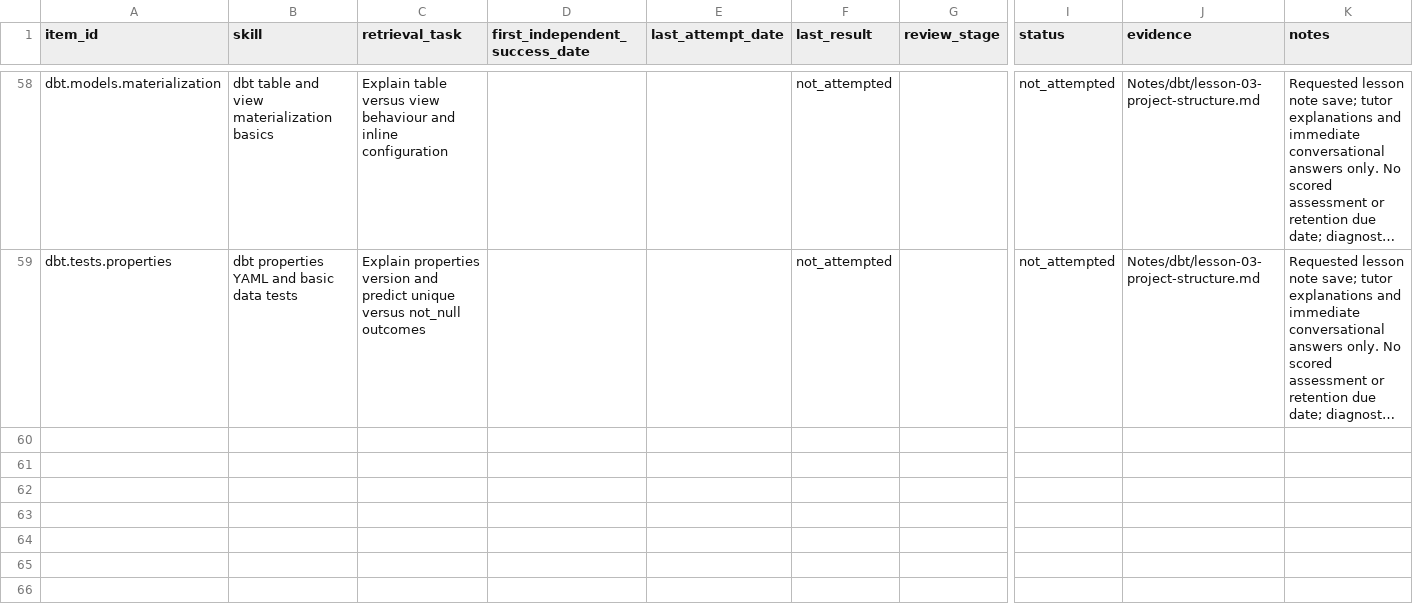
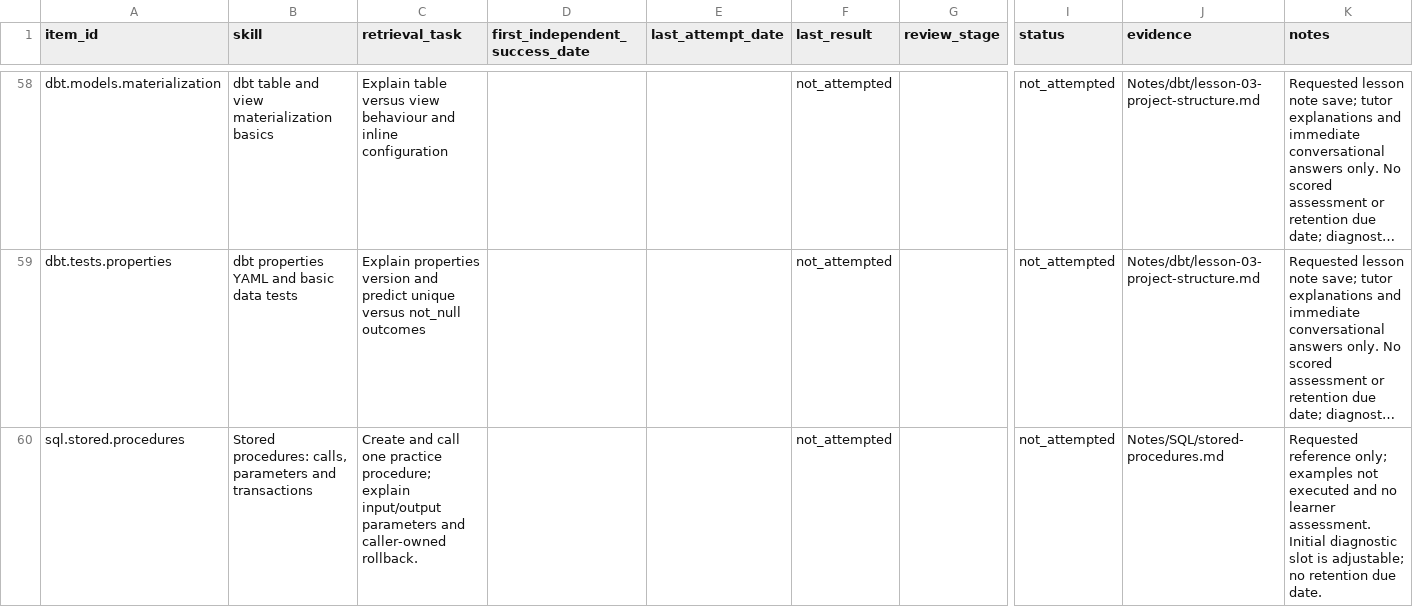
Before and after one commit to satishryali/data-engineering-journey, a CSV file: tracking/revision-queue.csv, drawn as a sheet; only a part is shown, gaps mark what is left out; long unchanged cells end in …; rows hold the shown columns only; the diff names each change by its address in the sheet, - before the commit and + after, or states it on an @@ line.

Commit message:
Add SQL stored procedure reference and recall tasks

```diff
--- a/tracking/revision-queue.csv
+++ b/tracking/revision-queue.csv
+row 60: sql.stored.procedures | Stored procedures: calls, parameters and transactions | Create and call one practice procedure; explain input/output parameters and caller-owned rollback. |  |  | not_attempted |  | not_attempted | Notes/SQL/stored-procedures.md | Requested reference only; examples not executed and no learner assessment. Initial diagnostic slot is adjustable; no retention due date.
```
Also changed, not shown: 10 other files.
